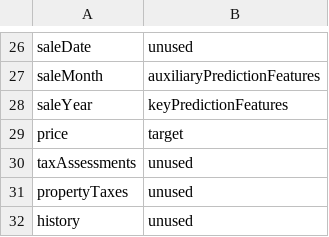
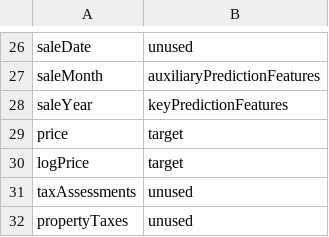
Before and after one commit to aremondtiedrez/hopus, a CSV file: config/column_to_group_map.csv, drawn as a sheet; only a part is shown, gaps mark what is left out; the shorter side is filled out with more unchanged rows; the diff names each change by its address in the sheet, - before the commit and + after, or states it on an @@ line.

Commit message:
Added the property listings preprocessing step which computes the log-price.

```diff
--- a/config/column_to_group_map.csv
+++ b/config/column_to_group_map.csv
+row 30: logPrice | target
```
Also changed, not shown: 1 other file.
